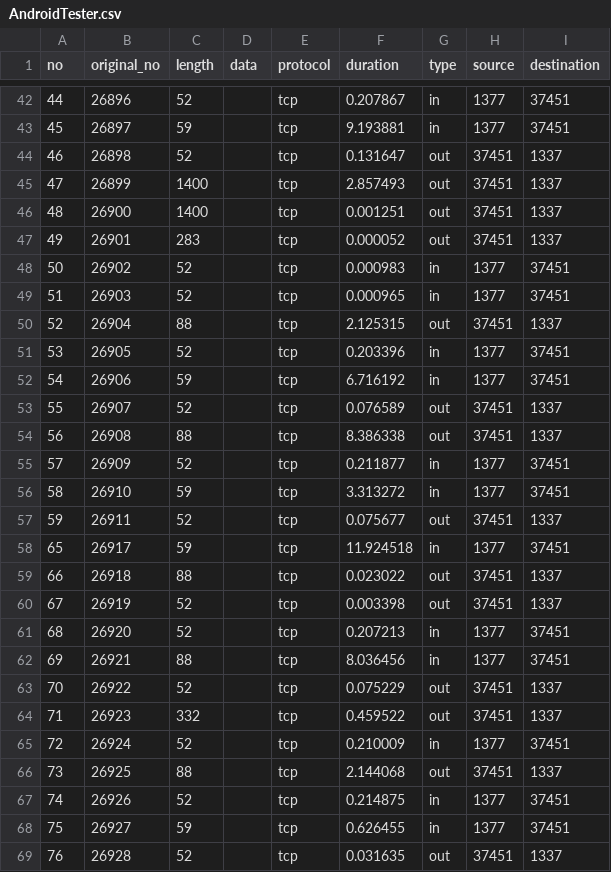
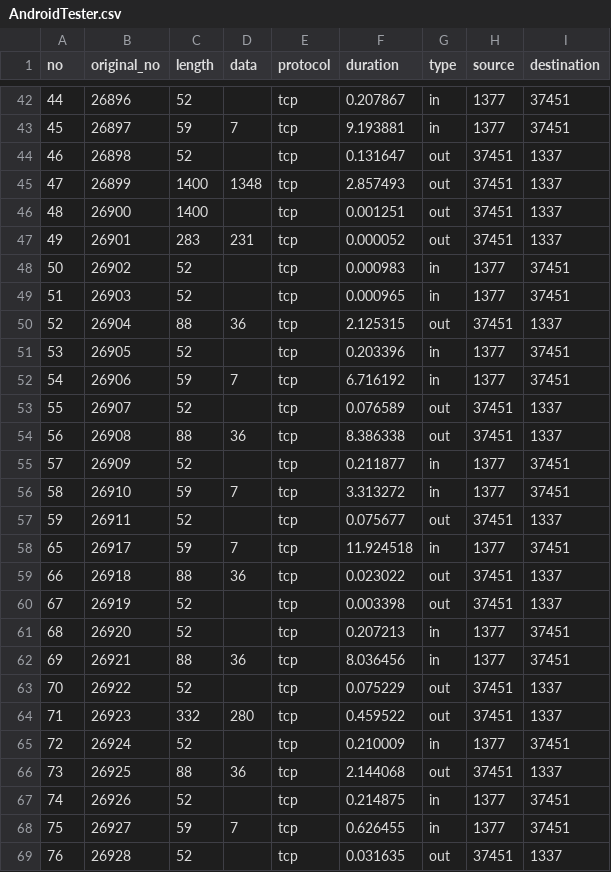
Before and after one commit to wishihab/Android-RATList, a CSV file: Dataset/AndroidTester.csv, drawn as a sheet; only a part is shown, gaps mark what is left out; the diff covers the shown part only.

Commit message:
Add data size AndroidTester

```diff
--- a/Dataset/AndroidTester.csv
+++ b/Dataset/AndroidTester.csv
@@ -42,28 +42,28 @@ no,original_no,length,data,protocol,duration,type,source,destination
 44,26896,52,,tcp,0.207867,in,1377,37451
-45,26897,59,,tcp,9.193881,in,1377,37451
+45,26897,59,7,tcp,9.193881,in,1377,37451
 46,26898,52,,tcp,0.131647,out,37451,1337
-47,26899,1400,,tcp,2.857493,out,37451,1337
+47,26899,1400,1348,tcp,2.857493,out,37451,1337
 48,26900,1400,,tcp,0.001251,out,37451,1337
-49,26901,283,,tcp,0.000052,out,37451,1337
+49,26901,283,231,tcp,0.000052,out,37451,1337
 50,26902,52,,tcp,0.000983,in,1377,37451
 51,26903,52,,tcp,0.000965,in,1377,37451
-52,26904,88,,tcp,2.125315,out,37451,1337
+52,26904,88,36,tcp,2.125315,out,37451,1337
 53,26905,52,,tcp,0.203396,in,1377,37451
-54,26906,59,,tcp,6.716192,in,1377,37451
+54,26906,59,7,tcp,6.716192,in,1377,37451
 55,26907,52,,tcp,0.076589,out,37451,1337
-56,26908,88,,tcp,8.386338,out,37451,1337
+56,26908,88,36,tcp,8.386338,out,37451,1337
 57,26909,52,,tcp,0.211877,in,1377,37451
-58,26910,59,,tcp,3.313272,in,1377,37451
+58,26910,59,7,tcp,3.313272,in,1377,37451
 59,26911,52,,tcp,0.075677,out,37451,1337
-65,26917,59,,tcp,11.924518,in,1377,37451
-66,26918,88,,tcp,0.023022,out,37451,1337
+65,26917,59,7,tcp,11.924518,in,1377,37451
+66,26918,88,36,tcp,0.023022,out,37451,1337
 67,26919,52,,tcp,0.003398,out,37451,1337
 68,26920,52,,tcp,0.207213,in,1377,37451
-69,26921,88,,tcp,8.036456,in,1377,37451
+69,26921,88,36,tcp,8.036456,in,1377,37451
 70,26922,52,,tcp,0.075229,out,37451,1337
-71,26923,332,,tcp,0.459522,out,37451,1337
+71,26923,332,280,tcp,0.459522,out,37451,1337
 72,26924,52,,tcp,0.210009,in,1377,37451
-73,26925,88,,tcp,2.144068,out,37451,1337
+73,26925,88,36,tcp,2.144068,out,37451,1337
 74,26926,52,,tcp,0.214875,in,1377,37451
-75,26927,59,,tcp,0.626455,in,1377,37451
+75,26927,59,7,tcp,0.626455,in,1377,37451
 76,26928,52,,tcp,0.031635,out,37451,1337
```
Also changed, not shown: 33 edited cells elsewhere in this file.
